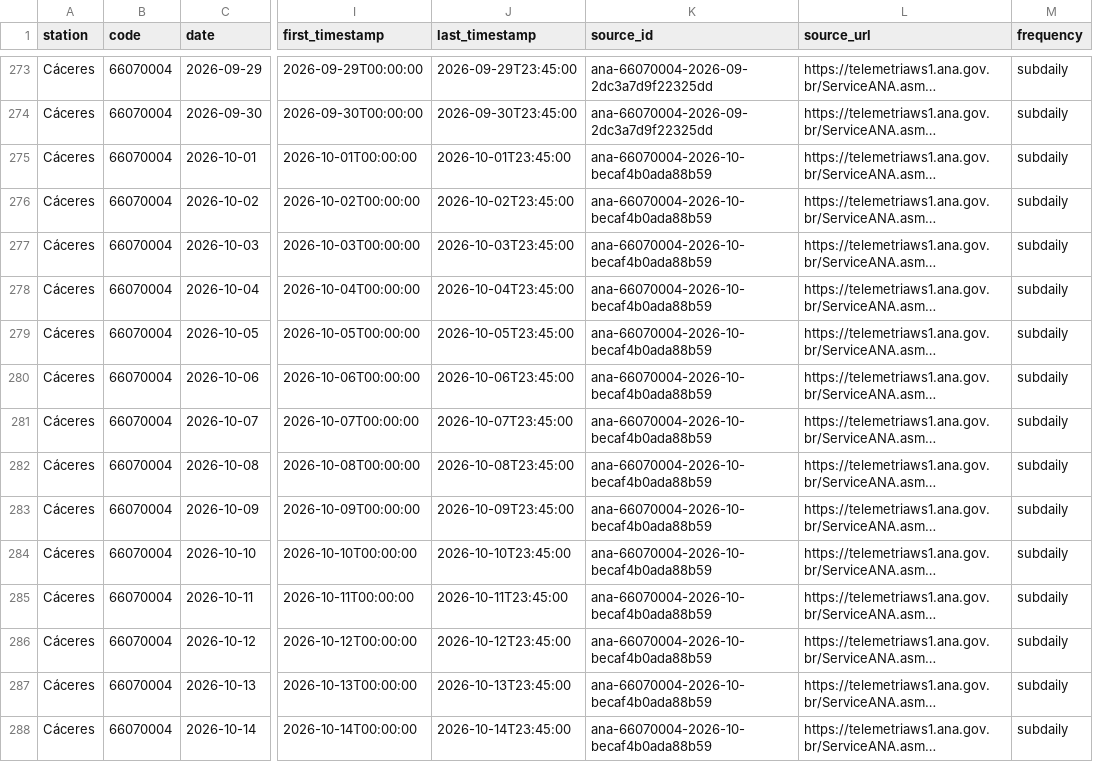
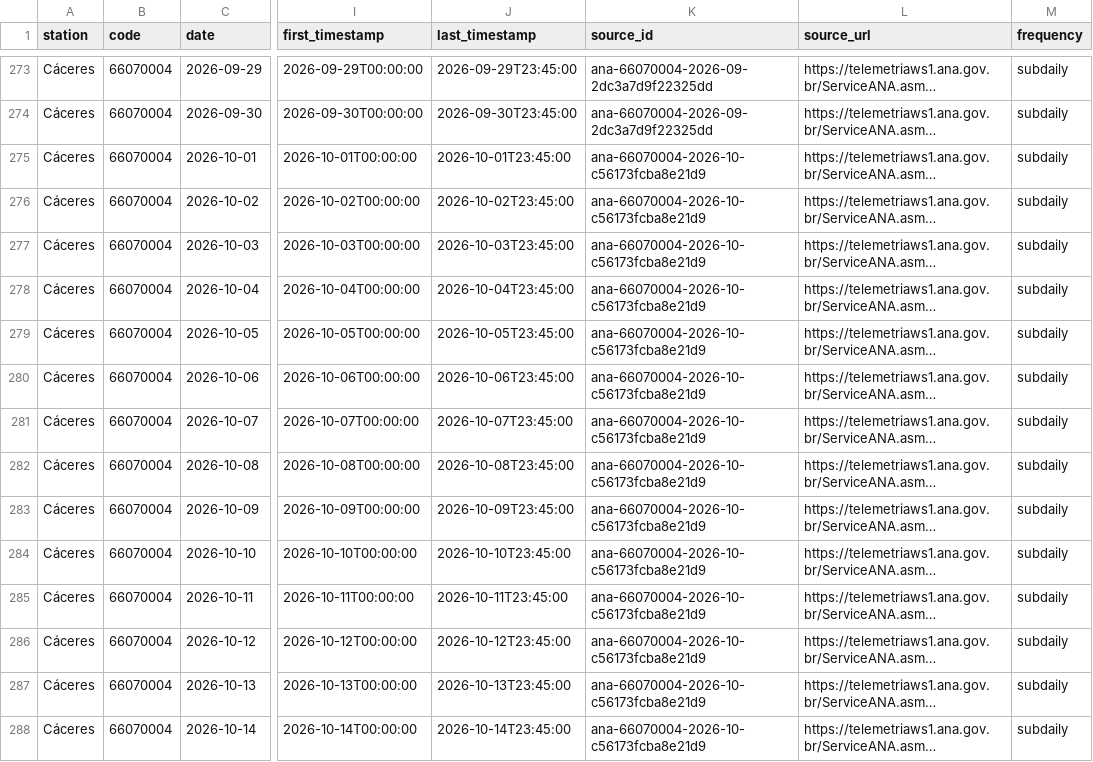
Before and after one commit to ernandes-sobreira/cota-rio-paraguai, a CSV file: data/telemetry-daily.csv, drawn as a sheet; only a part is shown, gaps mark what is left out; long unchanged cells end in …; the diff covers the shown part only; the diff names each change by its address in the sheet, - before the commit and + after, or states it on an @@ line.

```diff
--- a/data/telemetry-daily.csv
+++ b/data/telemetry-daily.csv
-K275:K288 (source_id): ana-66070004-2026-10-becaf4b0ada88b59
+K275:K288 (source_id): ana-66070004-2026-10-c56173fcba8e21d9
```
Also changed, not shown: 54 edited cells elsewhere in this file, 5 other files.
